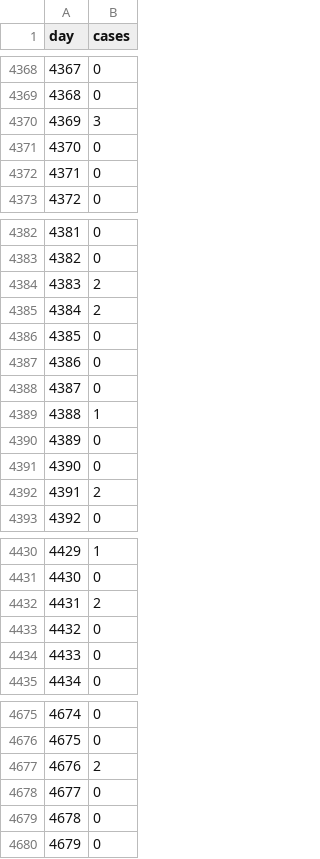
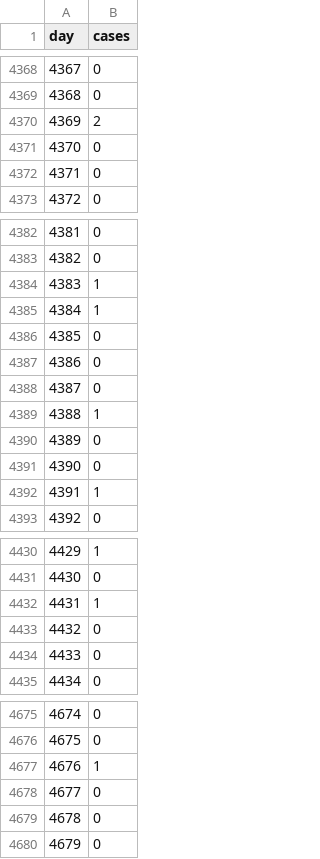
Before and after one commit to DAChristina/Strep_Project2_Hipercow, a CSV file: inputs/incidence.csv, drawn as a sheet; only a part is shown, gaps mark what is left out.

Commit message:
Total 4064 cases (instead of 4070), duplicated IDs removed

```diff
--- a/inputs/incidence.csv
+++ b/inputs/incidence.csv
@@ -4369,3 +4369,3 @@
 4368,0
-4369,3
+4369,2
 4370,0
@@ -4383,4 +4383,4 @@
 4382,0
-4383,2
-4384,2
+4383,1
+4384,1
 4385,0
@@ -4391,3 +4391,3 @@
 4390,0
-4391,2
+4391,1
 4392,0
@@ -4431,3 +4431,3 @@
 4430,0
-4431,2
+4431,1
 4432,0
@@ -4676,3 +4676,3 @@
 4675,0
-4676,2
+4676,1
 4677,0
```
Also changed, not shown: inputs/incidence_weekly.csv, 25 other files.
